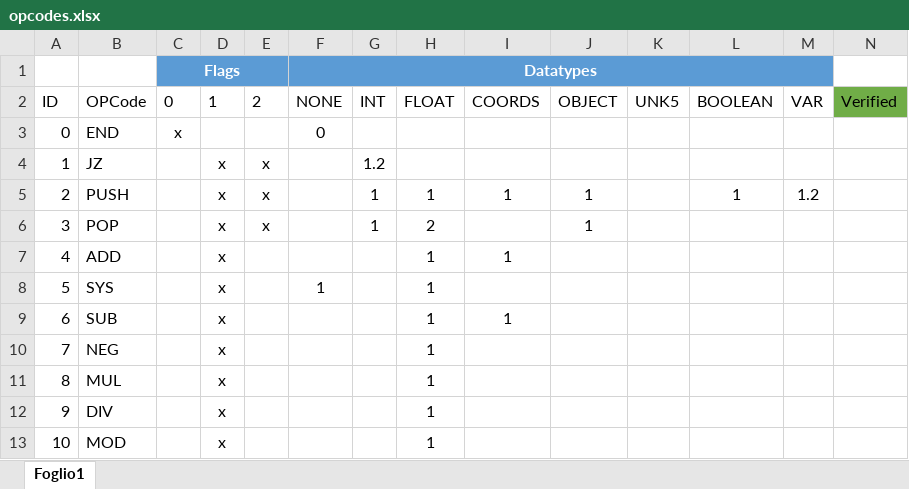
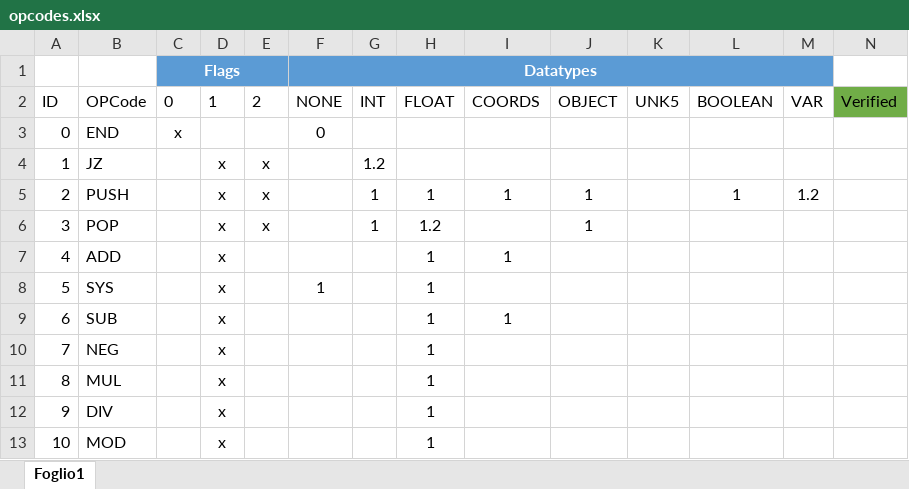
Before and after one commit to Daniels118/blackandwhite, an Excel workbook: chlasm_ci/dev_doc/opcodes.xlsx, sheet Foglio1, drawn as a sheet; only a part is shown; values as stored, in another font and other column widths than the file's, no borders; table styles not drawn; the diff names each change by its address in the sheet, - before the commit and + after, or states it on an @@ line.

Commit message:
Updated

```diff
--- a/chlasm_ci/dev_doc/opcodes.xlsx (sheet Foglio1)
+++ b/chlasm_ci/dev_doc/opcodes.xlsx (sheet Foglio1)
-H6 (FLOAT): 2
+H6 (FLOAT): 1.2
```
